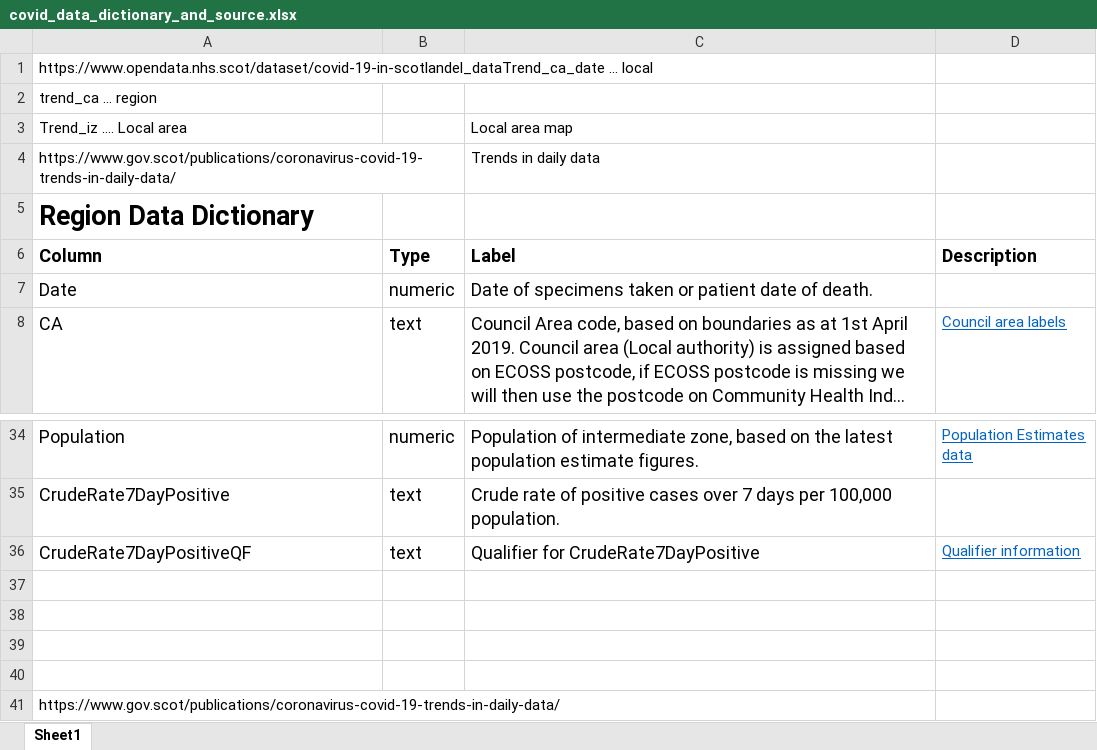
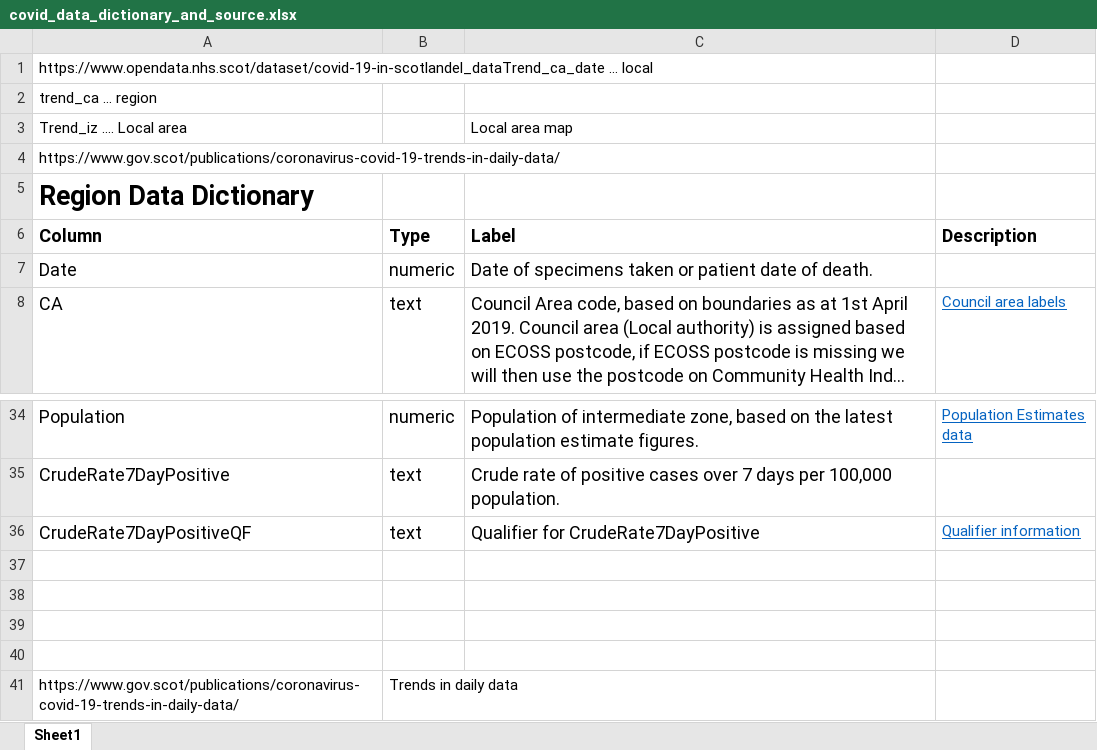
Before and after one commit to kerrmcintosh/east_lothian_covid, an Excel workbook: data/covid_data_dictionary_and_source.xlsx, sheet Sheet1, drawn as a sheet; only a part is shown, gaps mark what is left out; long unchanged cells end in …; values as stored, in another font and other column widths than the file's, no borders; the diff names each change by its address in the sheet, - before the commit and + after, or states it on an @@ line.

Commit message:
data updated

```diff
--- a/data/covid_data_dictionary_and_source.xlsx (sheet Sheet1)
+++ b/data/covid_data_dictionary_and_source.xlsx (sheet Sheet1)
-C4: Trends in daily data
+C4: (empty)
-B41: (empty)
+B41: Trends in daily data
```
Also changed, not shown: 15 other files.
